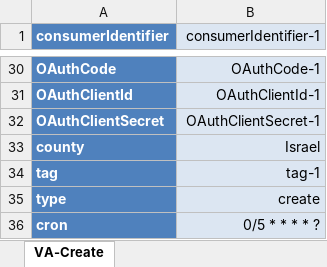
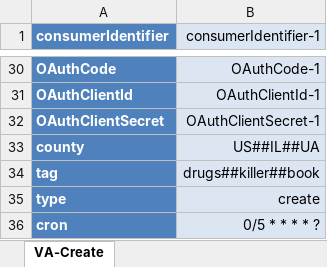
Before and after one commit to alex-il/excel2xml-cron, an Excel workbook: excel/VA-Create.xlsx, sheet VA-Create, drawn as a sheet; only a part is shown, gaps mark what is left out; values as stored, in another font and other column widths than the file's, no borders; the diff names each change by its address in the sheet, - before the commit and + after, or states it on an @@ line.

```diff
--- a/excel/VA-Create.xlsx (sheet VA-Create)
+++ b/excel/VA-Create.xlsx (sheet VA-Create)
-B33 (consumerIdentifier-1): Israel
+B33 (consumerIdentifier-1): US##IL##UA
-B34 (consumerIdentifier-1): tag-1
+B34 (consumerIdentifier-1): drugs##killer##book
```
Also changed, not shown: 4 other files.
